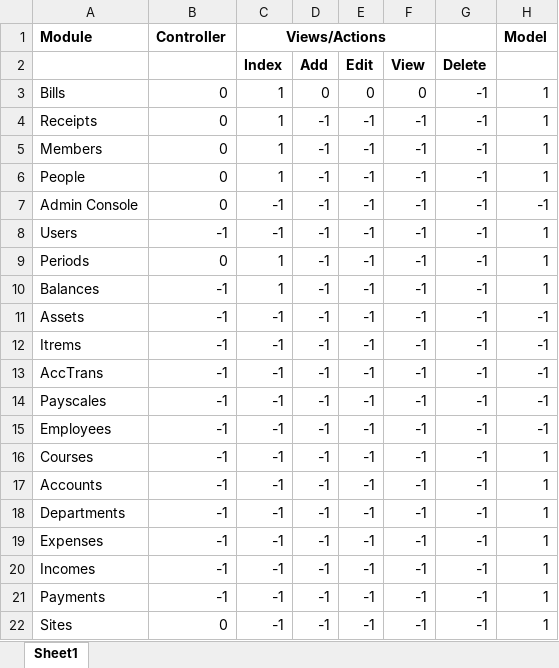
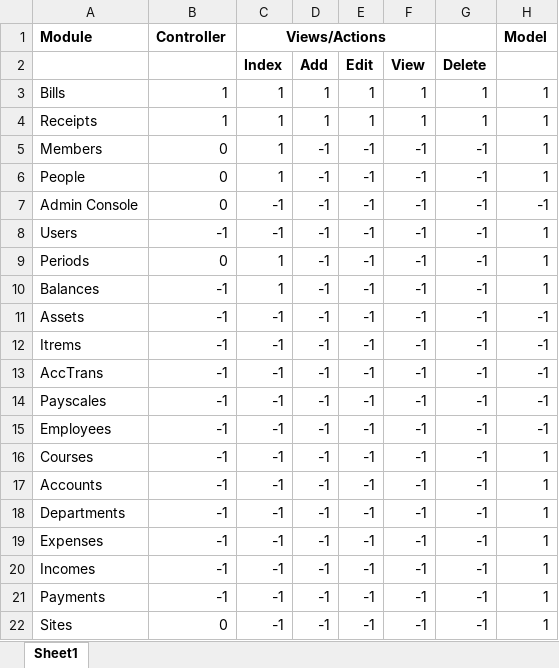
Before and after one commit to shahid-shafiq/lams, an Excel workbook: checklist.xlsx, sheet Sheet1, drawn as a sheet; values as stored, in another font and other column widths than the file's, no borders; conditional formats not drawn; the diff names each change by its address in the sheet, - before the commit and + after, or states it on an @@ line.

```diff
--- a/checklist.xlsx (sheet Sheet1)
+++ b/checklist.xlsx (sheet Sheet1)
-B3:B4: 0
+B3:B4: 1
-D3 (Add): 0
+D3 (Add): 1
-E3 (Edit): 0
+E3 (Edit): 1
-F3 (View): 0
+F3 (View): 1
-G3:G4 (Delete): -1
+G3:G4 (Delete): 1
-D4 (Add): -1
+D4 (Add): 1
-E4 (Edit): -1
+E4 (Edit): 1
-F4 (View): -1
+F4 (View): 1
```
Also changed, not shown: 24 other files.
